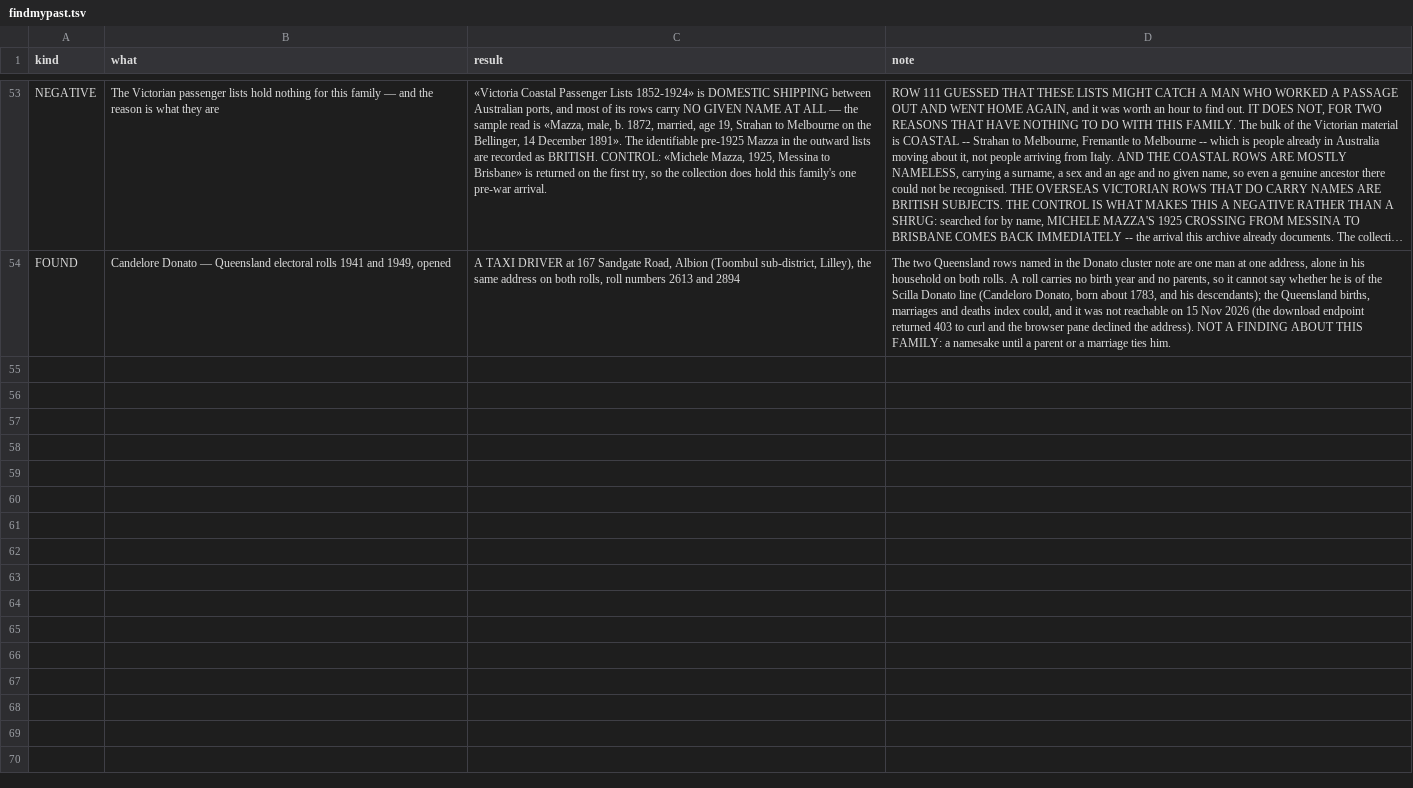
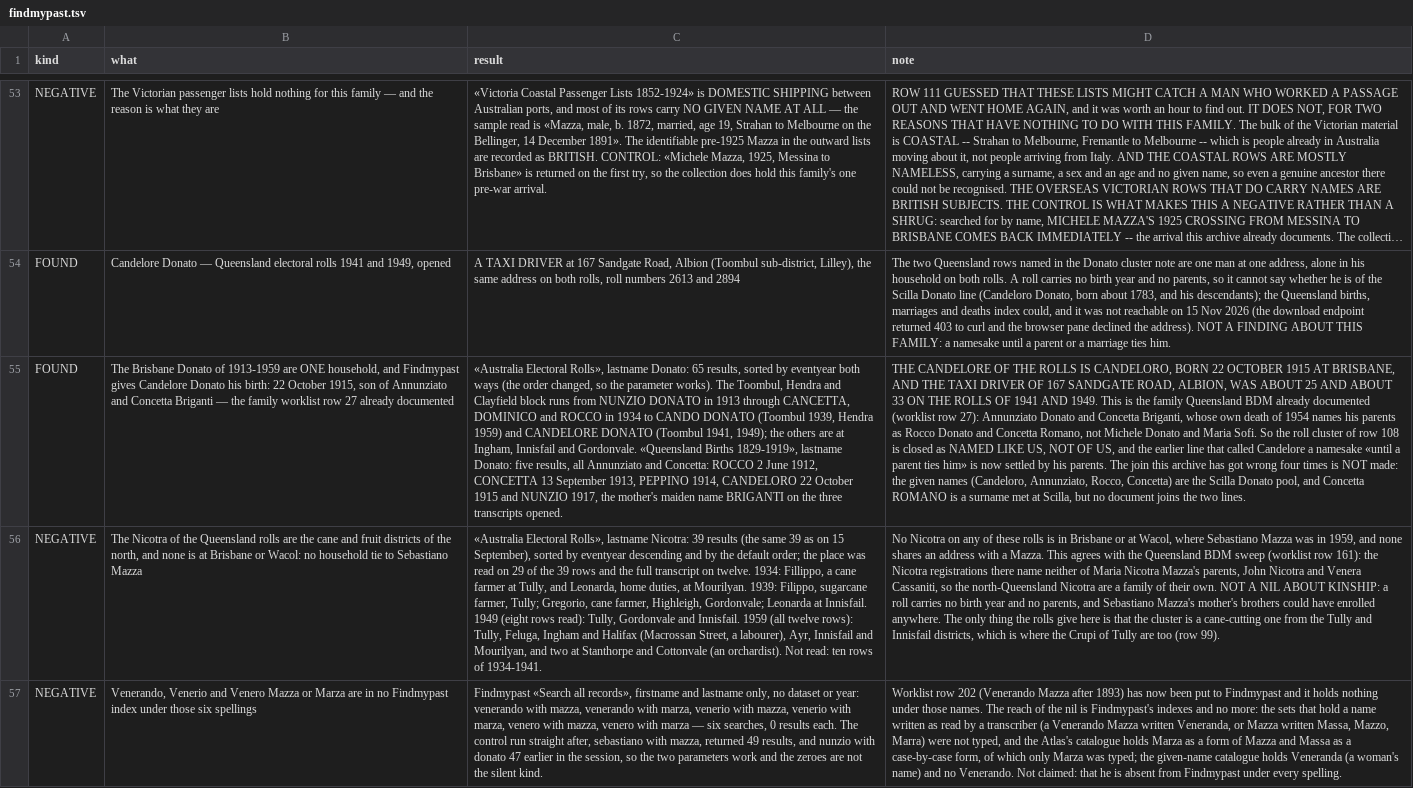
Before and after one commit to daviddef/TheMazza, a TSV file: data/findmypast.tsv, drawn as a sheet; only a part is shown, gaps mark what is left out; long unchanged cells end in …; the diff names each change by its address in the sheet, - before the commit and + after, or states it on an @@ line.

```diff
--- a/data/findmypast.tsv
+++ b/data/findmypast.tsv
+row 55: FOUND | The Brisbane Donato of 1913-1959 are ONE household, and Findmypast gives Candelore Donato his birth: 22 October 1915, son of Annunziato and Concetta Briganti — the family worklist row 27 already documented | «Australia Electoral Rolls», lastname Donato: 65 results, sorted by eventyear both ways (the order changed, so the parameter works). The Toombul, Hendra and Clayfield block runs from NUNZIO DONATO in 1913 through CANCETTA, DOMINICO and ROCCO in 1934 to CANDO DONATO (Toombul 1939, Hendra 1959) and CANDELORE DONATO (Toombul 1941, 1949); the others are at Ingham, Innisfail and Gordonvale. «Queensland Births 1829-1919», lastname Donato: five results, all Annunziato and Concetta: ROCCO 2 June 1912, CONCETTA 13 September 1913, PEPPINO 1914, CANDELORO 22 October 1915 and NUNZIO 1917, the mother's maiden name BRIGANTI on the three transcripts opened. | THE CANDELORE OF THE ROLLS IS CANDELORO, BORN 22 OCTOBER 1915 AT BRISBANE, AND THE TAXI DRIVER OF 167 SANDGATE ROAD, ALBION, WAS ABOUT 25 AND ABOUT 33 ON THE ROLLS OF 1941 AND 1949. This is the family Queensland BDM already documented (worklist row 27): Annunziato Donato and Concetta Briganti, whose own death of 1954 names his parents as Rocco Donato and Concetta Romano, not Michele Donato and Maria Sofi. So the roll cluster of row 108 is closed as NAMED LIKE US, NOT OF US, and the earlier line that called Candelore a namesake «until a parent ties him» is now settled by his parents. The join this archive has got wrong four times is NOT made: the given names (Candeloro, Annunziato, Rocco, Concetta) are the Scilla Donato pool, and Concetta ROMANO is a surname met at Scilla, but no document joins the two lines.
+row 56: NEGATIVE | The Nicotra of the Queensland rolls are the cane and fruit districts of the north, and none is at Brisbane or Wacol: no household tie to Sebastiano Mazza | «Australia Electoral Rolls», lastname Nicotra: 39 results (the same 39 as on 15 September), sorted by eventyear descending and by the default order; the place was read on 29 of the 39 rows and the full transcript on twelve. 1934: Fillippo, a cane farmer at Tully, and Leonarda, home duties, at Mourilyan. 1939: Filippo, sugarcane farmer, Tully; Gregorio, cane farmer, Highleigh, Gordonvale; Leonarda at Innisfail. 1949 (eight rows read): Tully, Gordonvale and Innisfail. 1959 (all twelve rows): Tully, Feluga, Ingham and Halifax (Macrossan Street, a labourer), Ayr, Innisfail and Mourilyan, and two at Stanthorpe and Cottonvale (an orchardist). Not read: ten rows of 1934-1941. | No Nicotra on any of these rolls is in Brisbane or at Wacol, where Sebastiano Mazza was in 1959, and none shares an address with a Mazza. This agrees with the Queensland BDM sweep (worklist row 161): the Nicotra registrations there name neither of Maria Nicotra Mazza's parents, John Nicotra and Venera Cassaniti, so the north-Queensland Nicotra are a family of their own. NOT A NIL ABOUT KINSHIP: a roll carries no birth year and no parents, and Sebastiano Mazza's mother's brothers could have enrolled anywhere. The only thing the rolls give here is that the cluster is a cane-cutting one from the Tully and Innisfail districts, which is where the Crupi of Tully are too (row 99).
+row 57: NEGATIVE | Venerando, Venerio and Venero Mazza or Marza are in no Findmypast index under those six spellings | Findmypast «Search all records», firstname and lastname only, no dataset or year: venerando with mazza, venerando with marza, venerio with mazza, venerio with marza, venero with mazza, venero with marza — six searches, 0 results each. The control run straight after, sebastiano with mazza, returned 49 results, and nunzio with donato 47 earlier in the session, so the two parameters work and the zeroes are not the silent kind. | Worklist row 202 (Venerando Mazza after 1893) has now been put to Findmypast and it holds nothing under those names. The reach of the nil is Findmypast's indexes and no more: the sets that hold a name written as read by a transcriber (a Venerando Mazza written Veneranda, or Mazza written Massa, Mazzo, Marra) were not typed, and the Atlas's catalogue holds Marza as a form of Mazza and Massa as a case-by-case form, of which only Marza was typed; the given-name catalogue holds Veneranda (a woman's name) and no Venerando. Not claimed: that he is absent from Findmypast under every spelling.
```
Also changed, not shown: 3 other files.
